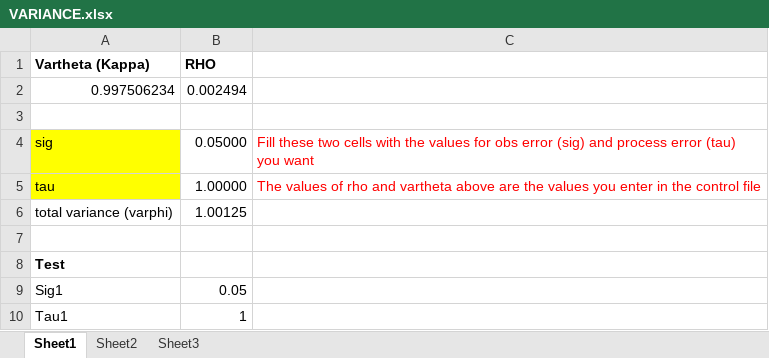
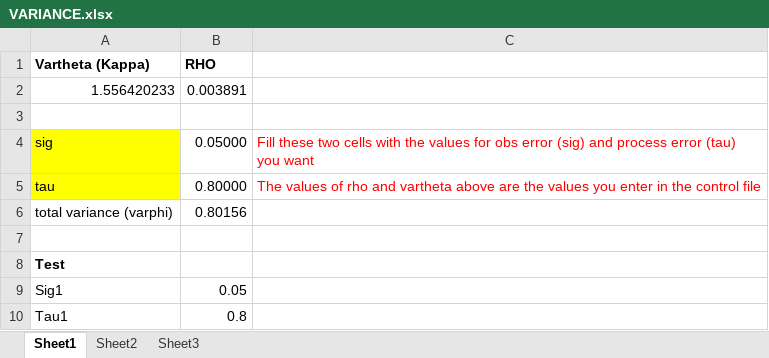
Before and after one commit to robynforrest/iscam-gui, an Excel workbook: VARIANCE.xlsx, sheet Sheet1, drawn as a sheet; values as stored, in another font and other column widths than the file's, no borders; removed rows and columns are numbered as before the commit, all else as after; the diff names each change by its address in the sheet, - before the commit and + after, or states it on an @@ line.

```diff
--- a/VARIANCE.xlsx (sheet Sheet1)
+++ b/VARIANCE.xlsx (sheet Sheet1)
-row 2: 0.997506234 | 0.002494
+row 2: 1.556420233 | 0.003891
-B5 (RHO): 1.00000
+B5 (RHO): 0.80000
-B6 (RHO): 1.00125
+B6 (RHO): 0.80156
-B10 (RHO): 1
+B10 (RHO): 0.8
```
Also changed, not shown: 1 other file.
